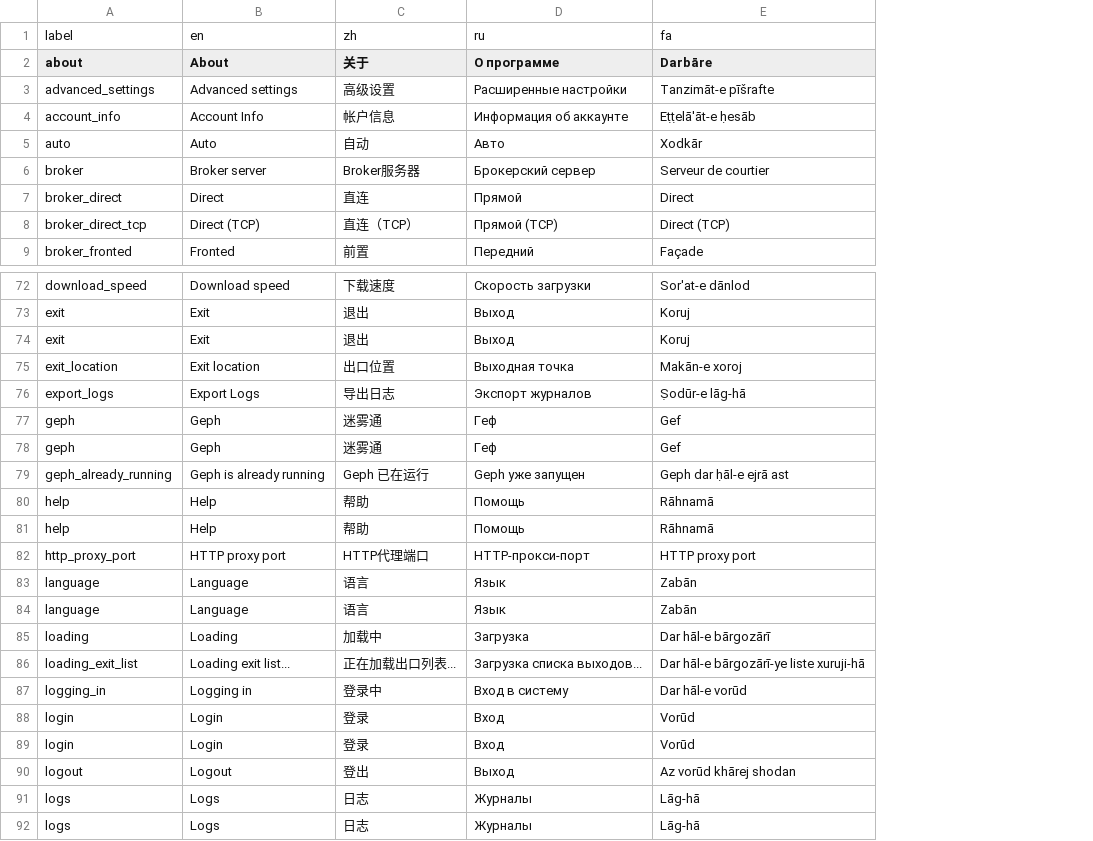
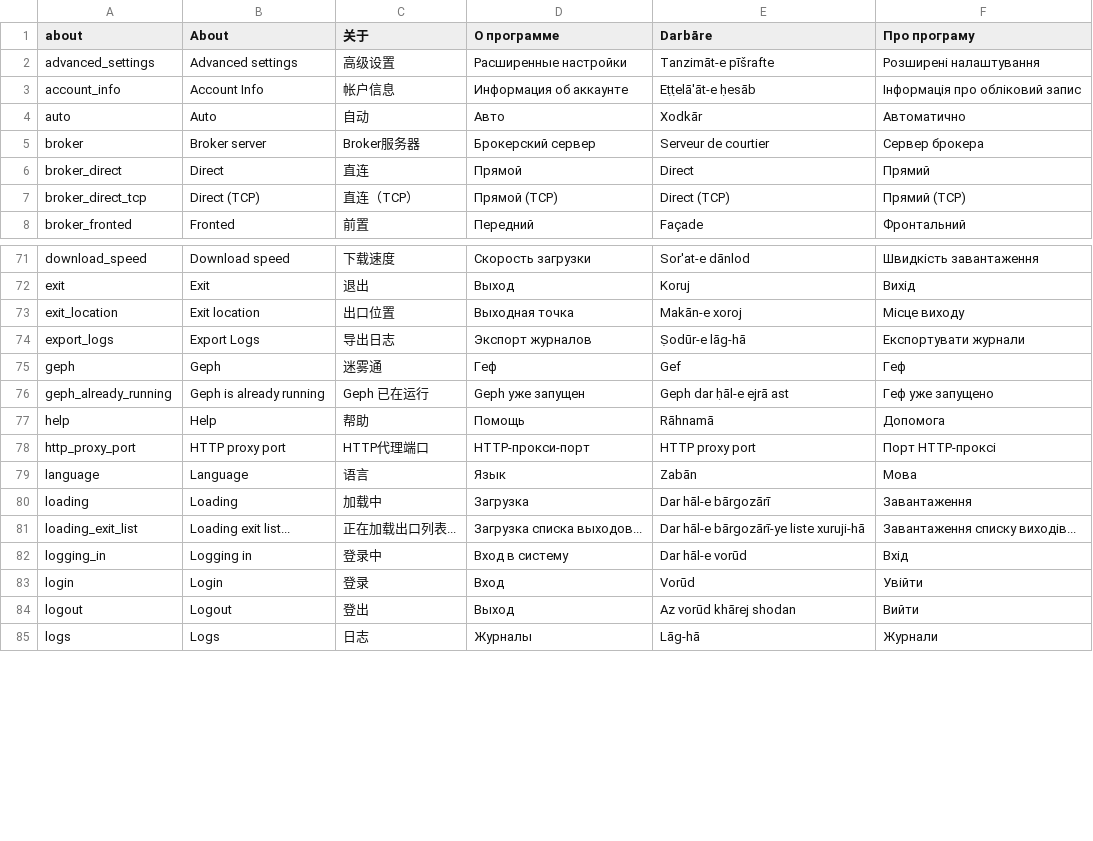
Before and after one commit to geph-official/geph5, a CSV file: binaries/geph5-client-gui/src/l10n.csv, drawn as a sheet; only a part is shown, gaps mark what is left out; removed rows and columns are numbered as before the commit, all else as after; the diff names each change by its address in the sheet, - before the commit and + after, or states it on an @@ line.

Commit message:
Update l10n.csv

```diff
--- a/binaries/geph5-client-gui/src/l10n.csv
+++ b/binaries/geph5-client-gui/src/l10n.csv
+column F (Про програму), rows 2-8: Розширені налаштування | Інформація про обліковий запис | Автоматично | Сервер брокера | Прямий | Прямий (TCP) | Фронтальний; rows 71-85: Швидкість завантаження | Вихід | Місце виходу | Експортувати журнали | Геф | Геф уже запущено | Допомога | Порт HTTP-проксі | Мова | Завантаження | Завантаження списку виходів... | Вхід | Увійти | Вийти | Журнали
-row 1: label | en | zh | ru | fa
-row 74: exit | Exit | 退出 | Выход | Koruj
-row 78: geph | Geph | 迷雾通 | Геф | Gef
-row 81: help | Help | 帮助 | Помощь | Rāhnamā
-row 83: language | Language | 语言 | Язык | Zabān
-row 89: login | Login | 登录 | Вход | Vorūd
-row 91: logs | Logs | 日志 | Журналы | Lāg-hā
```
